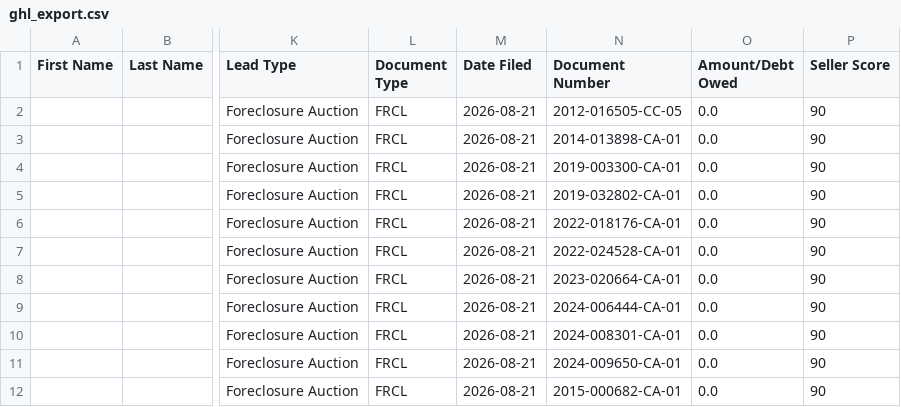
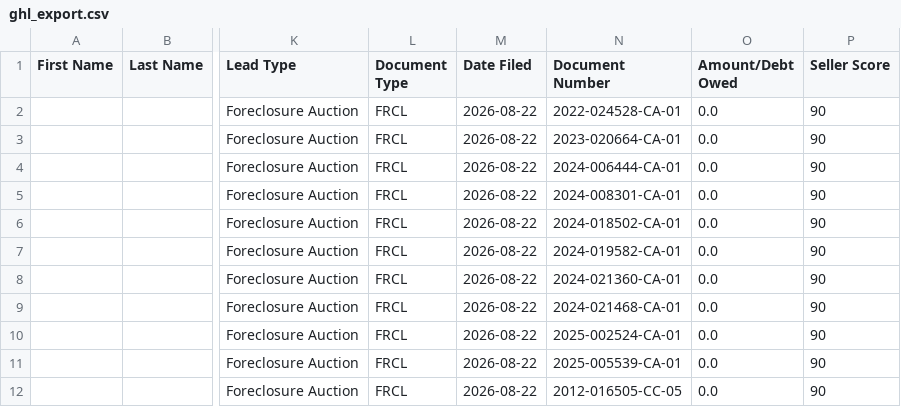
Before and after one commit to dwd1234-a11y/Miami-Dade---Intel, a CSV file: data/ghl_export.csv, drawn as a sheet; only a part is shown, gaps mark what is left out; the diff covers the shown part only; the diff names each change by its address in the sheet, - before the commit and + after, or states it on an @@ line.

```diff
--- a/data/ghl_export.csv
+++ b/data/ghl_export.csv
-M2:M12 (Date Filed): 2026-08-21
+M2:M12 (Date Filed): 2026-08-22
-N2 (Document Number): 2012-016505-CC-05
+N2 (Document Number): 2022-024528-CA-01
-N3 (Document Number): 2014-013898-CA-01
+N3 (Document Number): 2023-020664-CA-01
-N4 (Document Number): 2019-003300-CA-01
+N4 (Document Number): 2024-006444-CA-01
-N5 (Document Number): 2019-032802-CA-01
+N5 (Document Number): 2024-008301-CA-01
-N6 (Document Number): 2022-018176-CA-01
+N6 (Document Number): 2024-018502-CA-01
-N7 (Document Number): 2022-024528-CA-01
+N7 (Document Number): 2024-019582-CA-01
-N8 (Document Number): 2023-020664-CA-01
+N8 (Document Number): 2024-021360-CA-01
-N9 (Document Number): 2024-006444-CA-01
+N9 (Document Number): 2024-021468-CA-01
-N10 (Document Number): 2024-008301-CA-01
+N10 (Document Number): 2025-002524-CA-01
-N11 (Document Number): 2024-009650-CA-01
+N11 (Document Number): 2025-005539-CA-01
-N12 (Document Number): 2015-000682-CA-01
+N12 (Document Number): 2012-016505-CC-05
```
Also changed, not shown: 22 edited cells elsewhere in this file, 2 other files.
